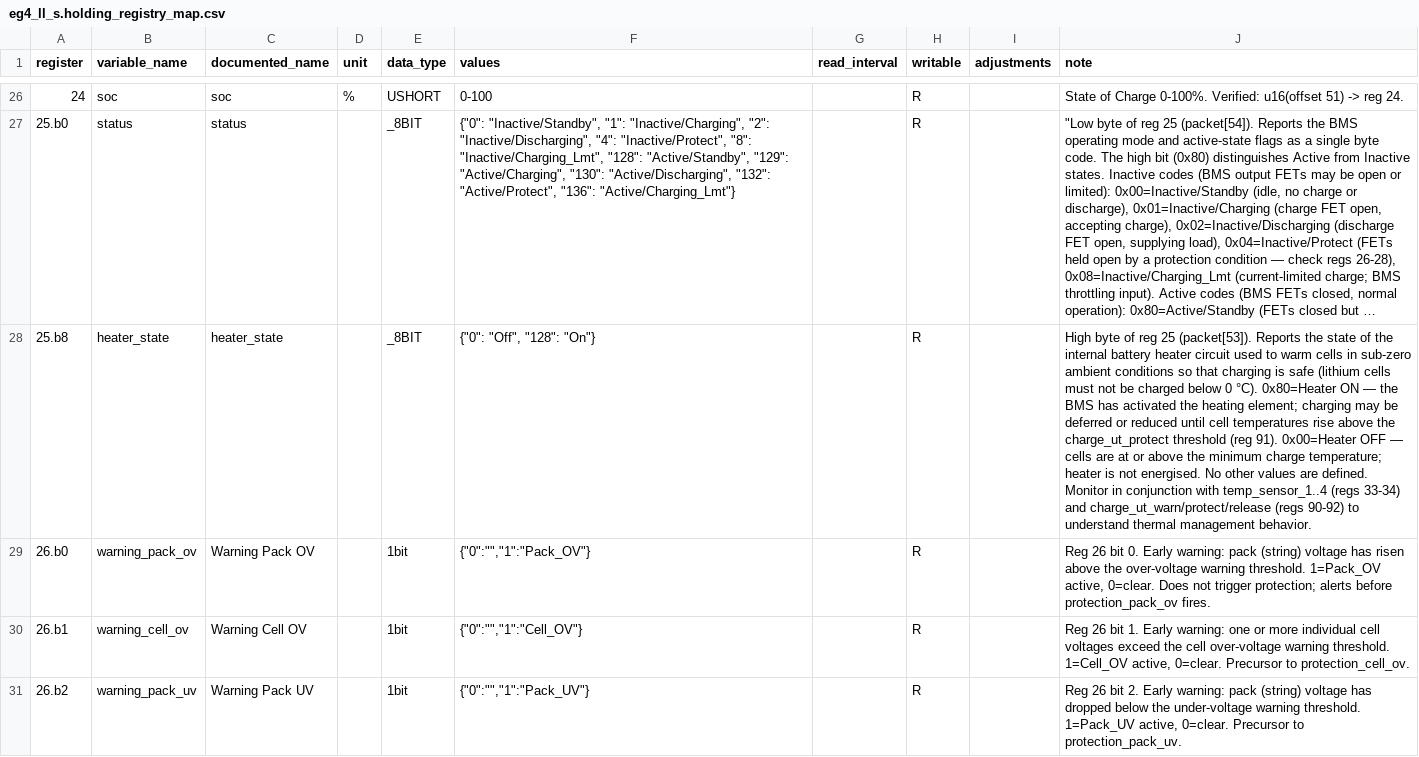
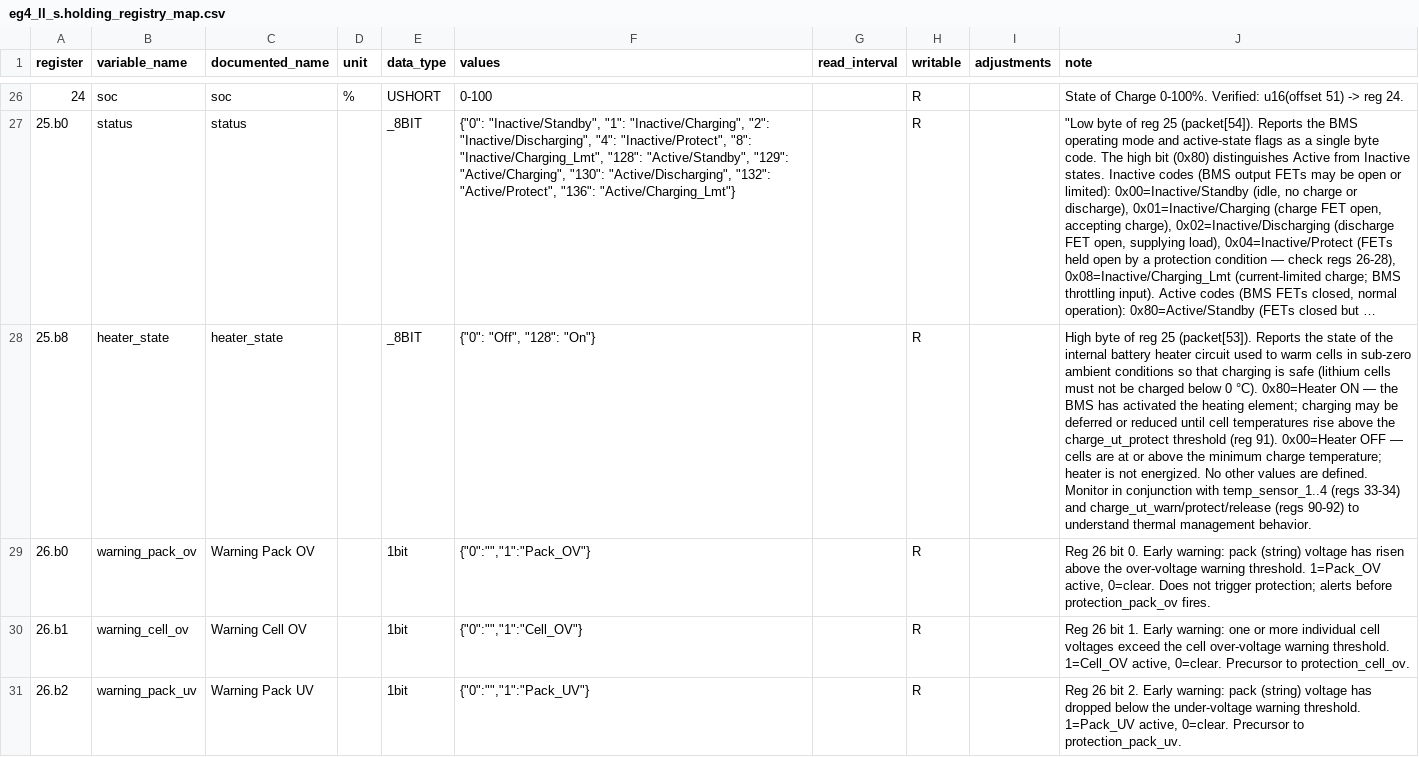
Before and after one commit to BuxtonCalvin/MultiProtocolGateway, a CSV file: protocols/eg4/eg4_ll_s.holding_registry_map.csv, drawn as a sheet; only a part is shown, gaps mark what is left out; long unchanged cells end in …; the diff names each change by its address in the sheet, - before the commit and + after, or states it on an @@ line.

```diff
--- a/protocols/eg4/eg4_ll_s.holding_registry_map.csv
+++ b/protocols/eg4/eg4_ll_s.holding_registry_map.csv
-J28 (note): …is not energised. No other…
+J28 (note): …is not energized. No other…
```
Also changed, not shown: protocols/eg4/eg4_18kpv.holding_registry_map.csv, protocols/eg4/eg4_18kpv.input_registry_map.csv, 9 other files.
